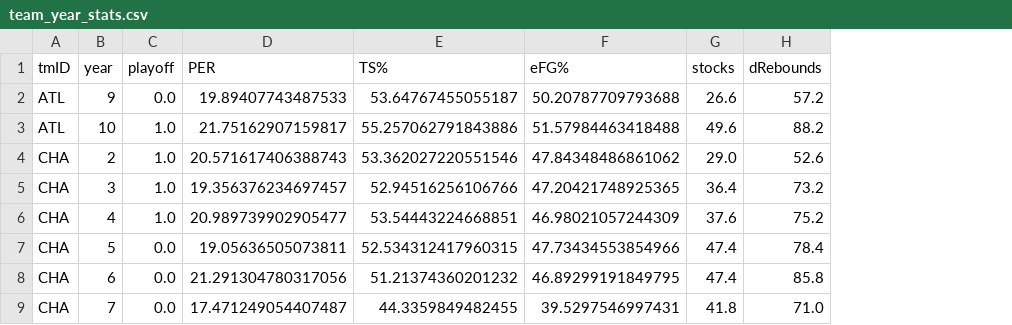
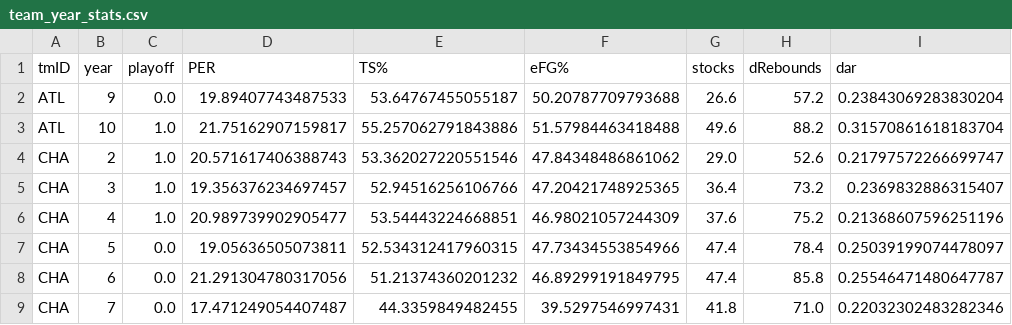
Before and after one commit to maxbper/AC, a CSV file: cleanDatasets/team_year_stats.csv, drawn as a sheet; only a part is shown; the diff names each change by its address in the sheet, - before the commit and + after, or states it on an @@ line.

```diff
--- a/cleanDatasets/team_year_stats.csv
+++ b/cleanDatasets/team_year_stats.csv
+column I (dar), rows 2-9: 0.23843069283830204 | 0.31570861618183704 | 0.21797572266699747 | 0.2369832886315407 | 0.21368607596251196 | 0.25039199074478097 | 0.25546471480647787 | 0.22032302483282346
```
Also changed, not shown: 2 other files.
